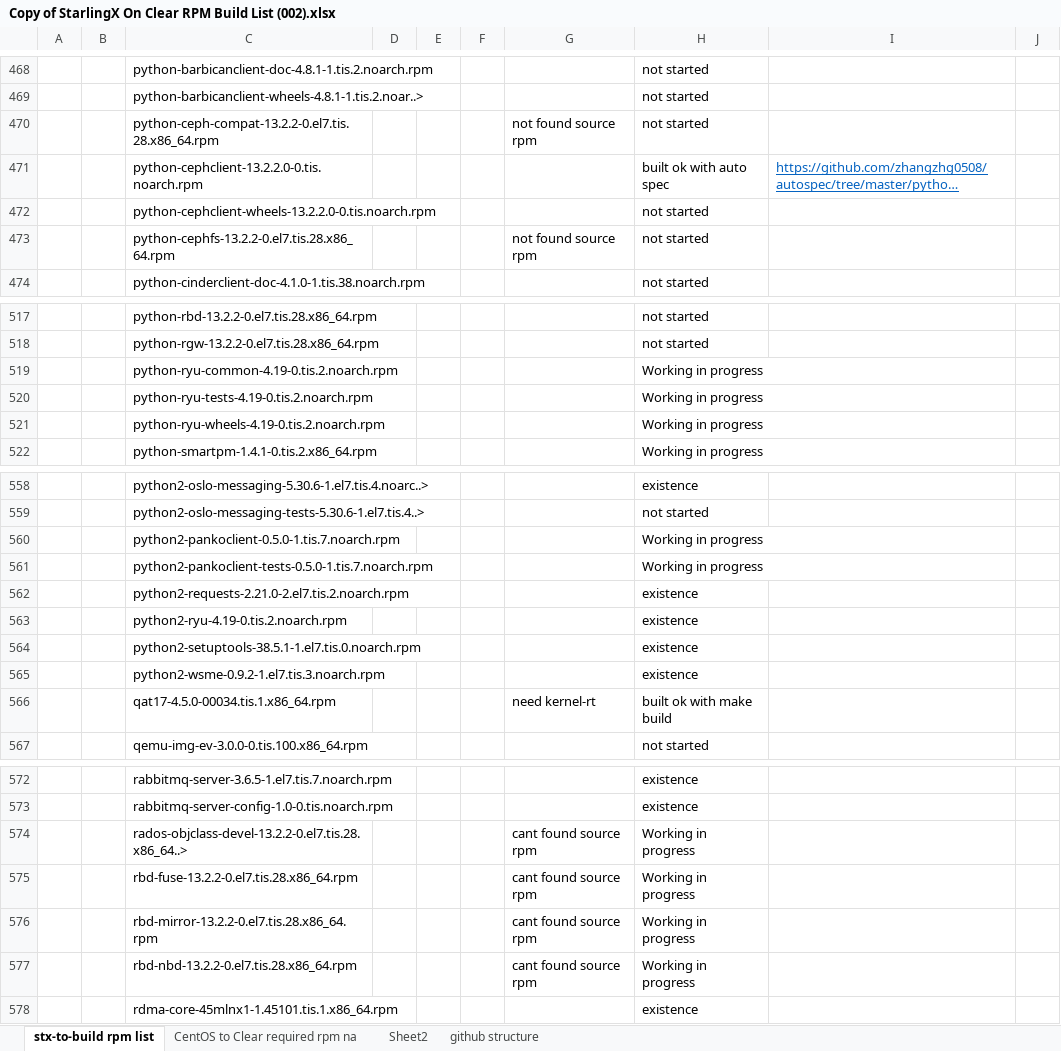
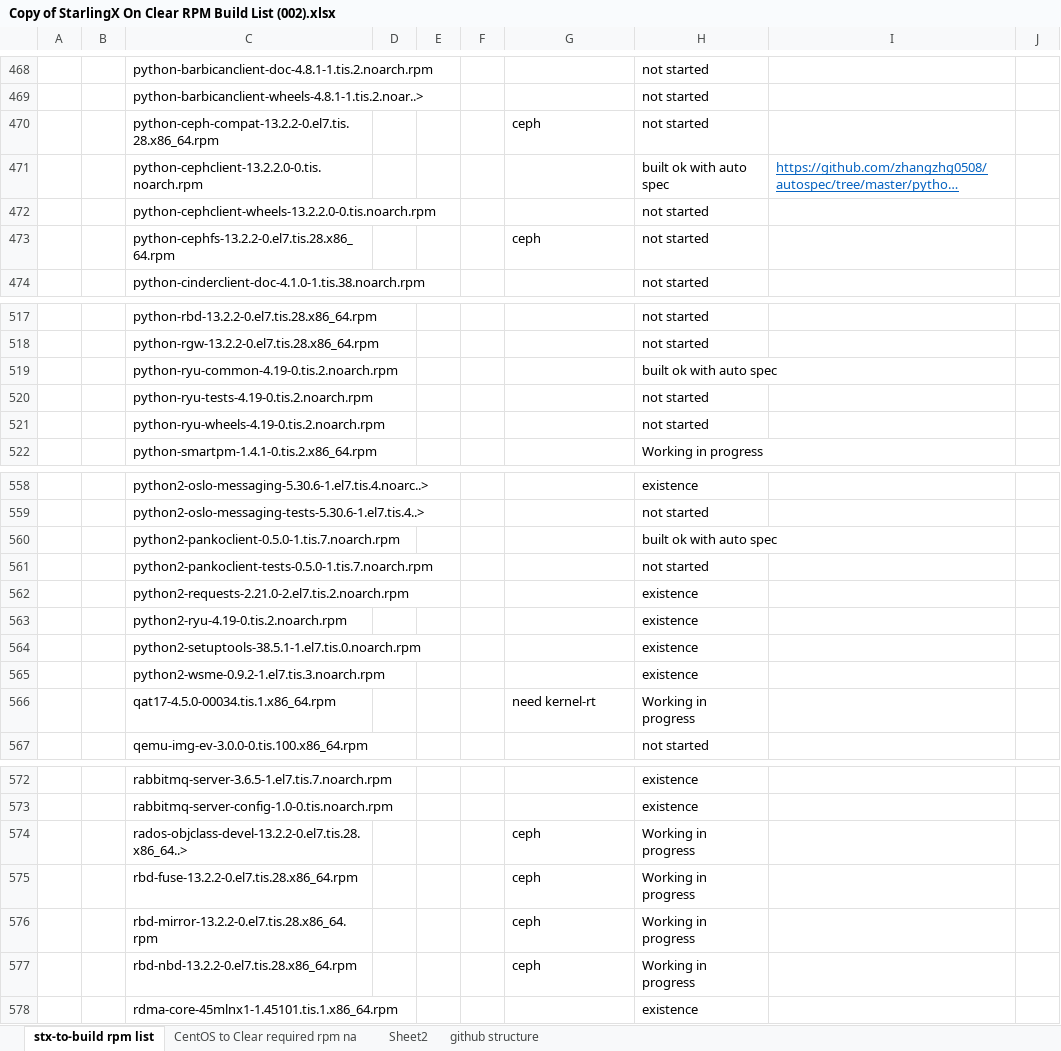
Before and after one commit to zhangzhg0508/StarlingX-ClearLinux, an Excel workbook: Copy of StarlingX On Clear RPM Build List (002).xlsx, sheet stx-to-build rpm list, drawn as a sheet; only a part is shown, gaps mark what is left out; long unchanged cells end in …; values as stored, in another font and other column widths than the file's, no borders; the diff covers the shown part only; the diff names each change by its address in the sheet, - before the commit and + after, or states it on an @@ line.

```diff
--- a/Copy of StarlingX On Clear RPM Build List (002).xlsx (sheet stx-to-build rpm list)
+++ b/Copy of StarlingX On Clear RPM Build List (002).xlsx (sheet stx-to-build rpm list)
-G470: not found source rpm
+G470: ceph
-G473: not found source rpm
+G473: ceph
-H519: Working in progress
+H519: built ok with auto spec
-H520:H521: Working in progress
+H520:H521: not started
-H560: Working in progress
+H560: built ok with auto spec
-H561: Working in progress
+H561: not started
-H566: built ok with make build
+H566: Working in progress
-G574:G577: cant found source rpm
+G574:G577: ceph
```
Also changed, not shown: 33 edited cells elsewhere in this sheet.
